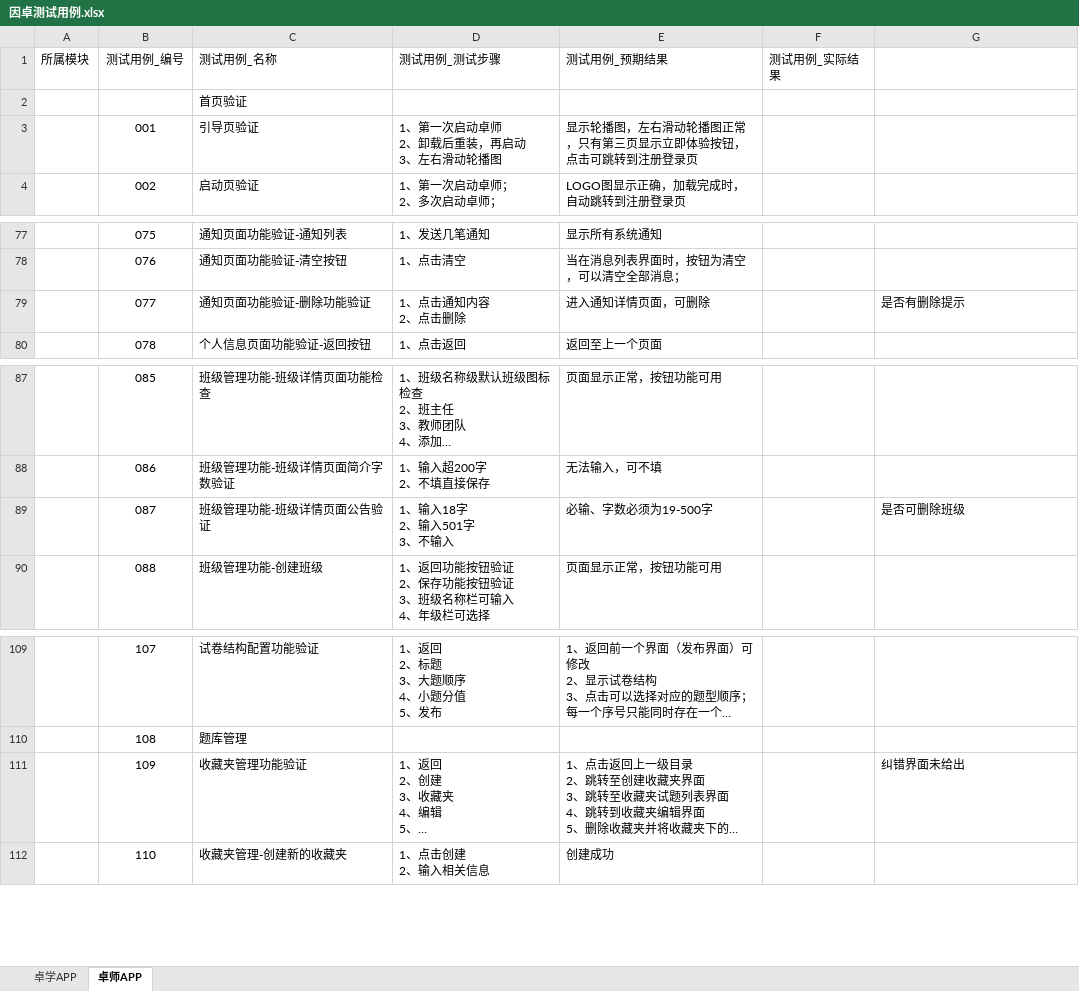
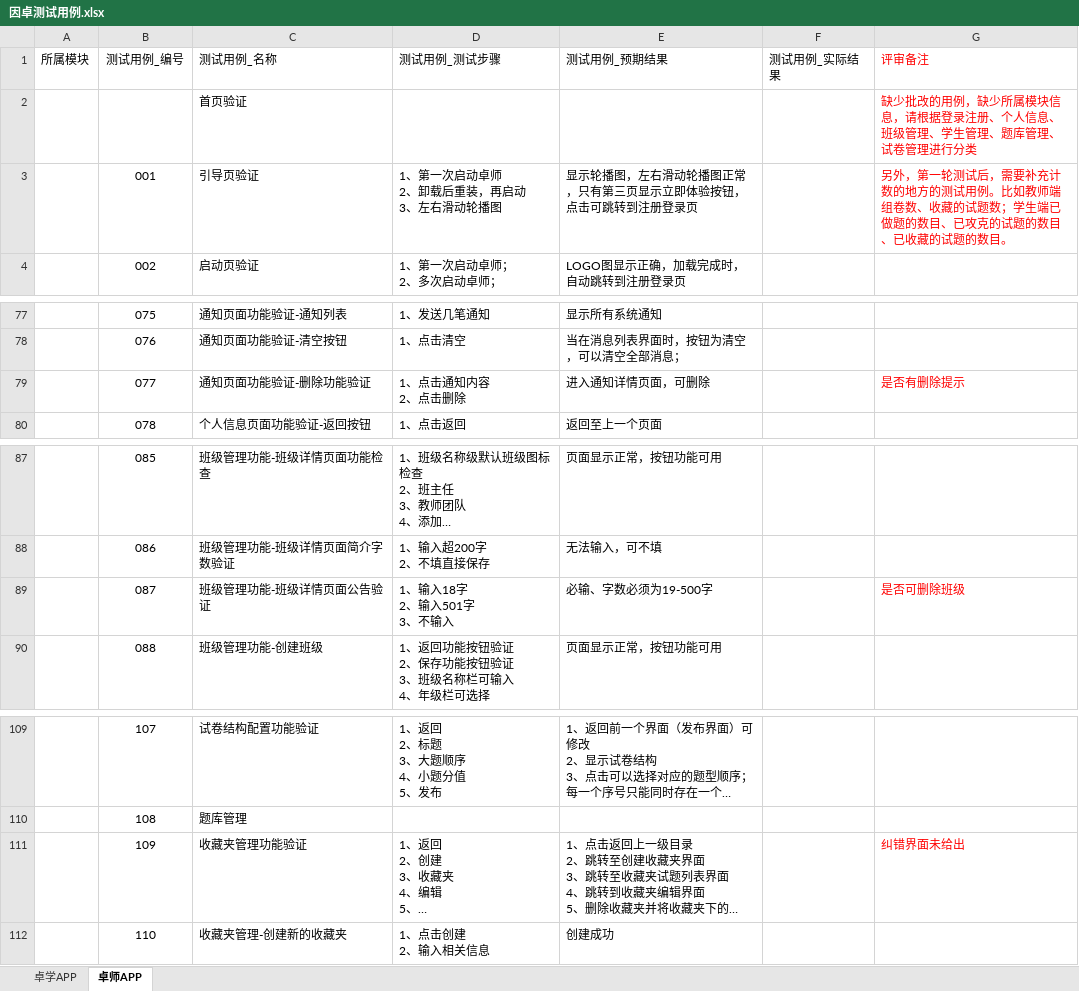
Before and after one commit to wenhulove333/part-time-job, an Excel workbook: 程序员客栈项目/因卓科技教育平台/因卓教育阶段一测试用例/前端APP/因卓测试用例.xlsx, sheet 卓师APP, drawn as a sheet; only a part is shown, gaps mark what is left out; long unchanged cells end in …; values as stored, in another font and other column widths than the file's, no borders; the diff names each change by its address in the sheet, - before the commit and + after, or states it on an @@ line.

```diff
--- a/程序员客栈项目/因卓科技教育平台/因卓教育阶段一测试用例/前端APP/因卓测试用例.xlsx (sheet 卓师APP)
+++ b/程序员客栈项目/因卓科技教育平台/因卓教育阶段一测试用例/前端APP/因卓测试用例.xlsx (sheet 卓师APP)
-G1: (empty)
+G1: 评审备注
-G2 (评审备注): (empty)
+G2 (评审备注): 缺少批改的用例，缺少所属模块信息，请根据登录注册、个人信息、班级管理、学生管理、题库管理、试卷管理进行分类
-G3 (评审备注): (empty)
+G3 (评审备注): 另外，第一轮测试后，需要补充计数的地方的测试用例。比如教师端组卷数、收藏的试题数；学生端已做题的数目、已攻克的试题的数目、已收藏的试题的数目。
-G79 text colour: black
+G79 text colour: #FF0000
-G89 text colour: black
+G89 text colour: #FF0000
-G111 text colour: black
+G111 text colour: #FF0000
```
Also changed, not shown: sheet 卓学APP, 程序员客栈项目/因卓科技教育平台/因卓教育阶段一测试用例/前端WEB+后台管理/卓师测试用例_9.15.xlsx.
